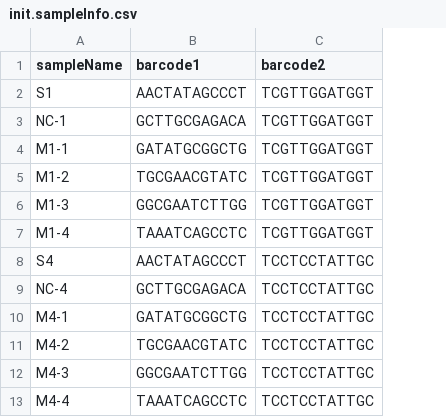
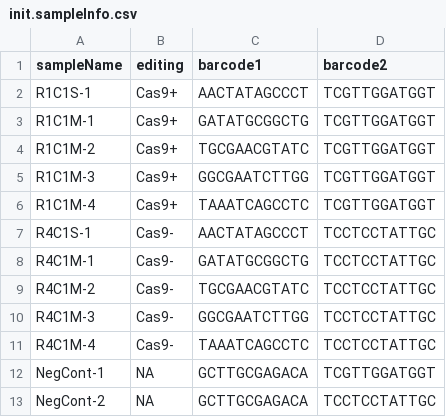
Before and after one commit to cnobles/tsap, a CSV file: sampleInfo/init.sampleInfo.csv, drawn as a sheet; removed rows and columns are numbered as before the commit, all else as after; the diff names each change by its address in the sheet, - before the commit and + after, or states it on an @@ line.

```diff
--- a/sampleInfo/init.sampleInfo.csv
+++ b/sampleInfo/init.sampleInfo.csv
+column B (editing), rows 2-11: Cas9+ | Cas9+ | Cas9+ | Cas9+ | Cas9+ | Cas9- | Cas9- | Cas9- | Cas9- | Cas9-
-A2 (sampleName): S1
+A2 (sampleName): R1C1S-1
-row 3: NC-1 | GCTTGCGAGACA | TCGTTGGATGGT
-A3 (sampleName): M1-1
+A3 (sampleName): R1C1M-1
-A4 (sampleName): M1-2
+A4 (sampleName): R1C1M-2
-A5 (sampleName): M1-3
+A5 (sampleName): R1C1M-3
-A6 (sampleName): M1-4
+A6 (sampleName): R1C1M-4
-A7 (sampleName): S4
+A7 (sampleName): R4C1S-1
-row 9: NC-4 | GCTTGCGAGACA | TCCTCCTATTGC
-A8 (sampleName): M4-1
+A8 (sampleName): R4C1M-1
-A9 (sampleName): M4-2
+A9 (sampleName): R4C1M-2
-A10 (sampleName): M4-3
+A10 (sampleName): R4C1M-3
-A11 (sampleName): M4-4
+A11 (sampleName): R4C1M-4
+row 12: NegCont-1 | NA | GCTTGCGAGACA | TCGTTGGATGGT
+row 13: NegCont-2 | NA | GCTTGCGAGACA | TCCTCCTATTGC
```
Also changed, not shown: panels/panel.init.csv, 21 other files.
